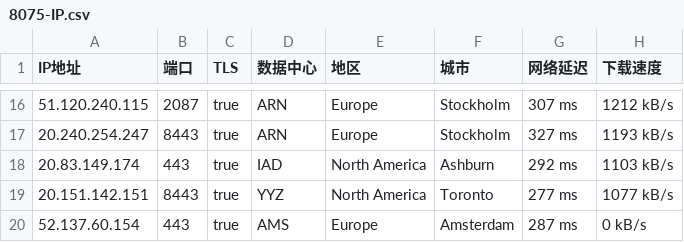
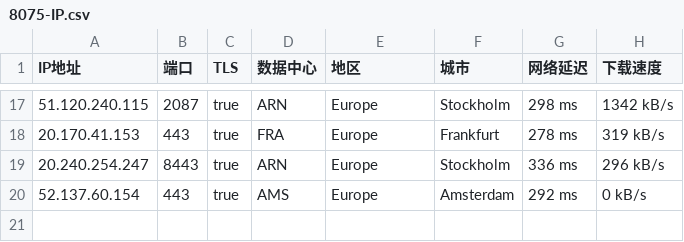
Before and after one commit to jyucoeng/cf-csv, a CSV file: csv/8075-IP.csv, drawn as a sheet; only a part is shown, gaps mark what is left out; the diff covers the shown part only.

```diff
--- a/csv/8075-IP.csv
+++ b/csv/8075-IP.csv
@@ -16,5 +17,4 @@
-51.120.240.115,2087,true,ARN,Europe,Stockholm,307 ms,1212 kB/s
-20.240.254.247,8443,true,ARN,Europe,Stockholm,327 ms,1193 kB/s
-20.83.149.174,443,true,IAD,North America,Ashburn,292 ms,1103 kB/s
-20.151.142.151,8443,true,YYZ,North America,Toronto,277 ms,1077 kB/s
-52.137.60.154,443,true,AMS,Europe,Amsterdam,287 ms,0 kB/s
+51.120.240.115,2087,true,ARN,Europe,Stockholm,298 ms,1342 kB/s
+20.170.41.153,443,true,FRA,Europe,Frankfurt,278 ms,319 kB/s
+20.240.254.247,8443,true,ARN,Europe,Stockholm,336 ms,296 kB/s
+52.137.60.154,443,true,AMS,Europe,Amsterdam,292 ms,0 kB/s
```
Also changed, not shown: 7 added rows, 6 removed rows and 20 edited cells elsewhere in this file, csv/16509-IP.csv, csv/31898-IP.csv, 2 other files.
